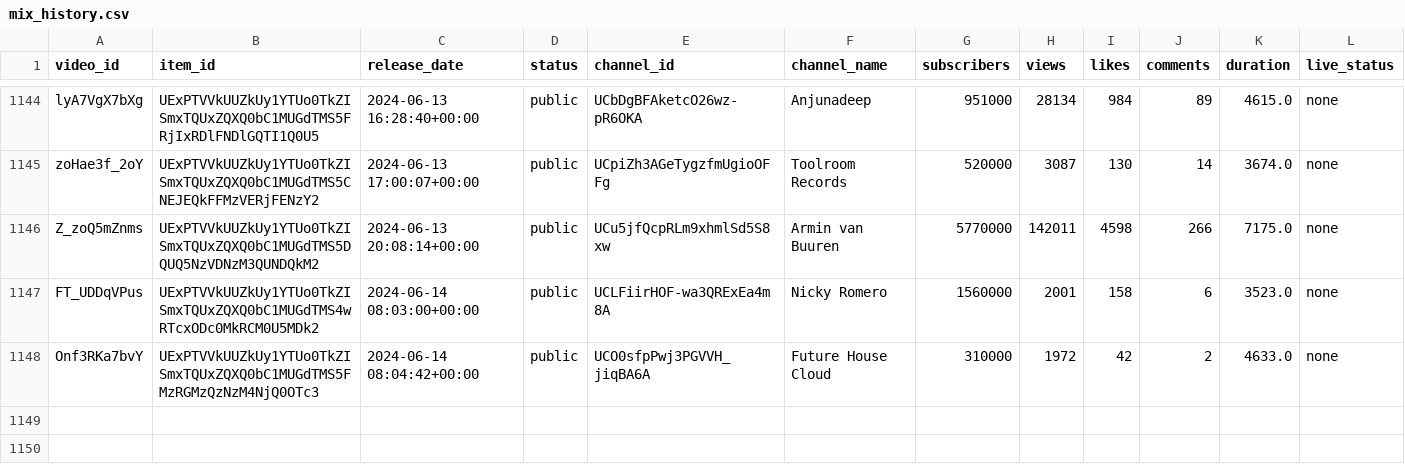
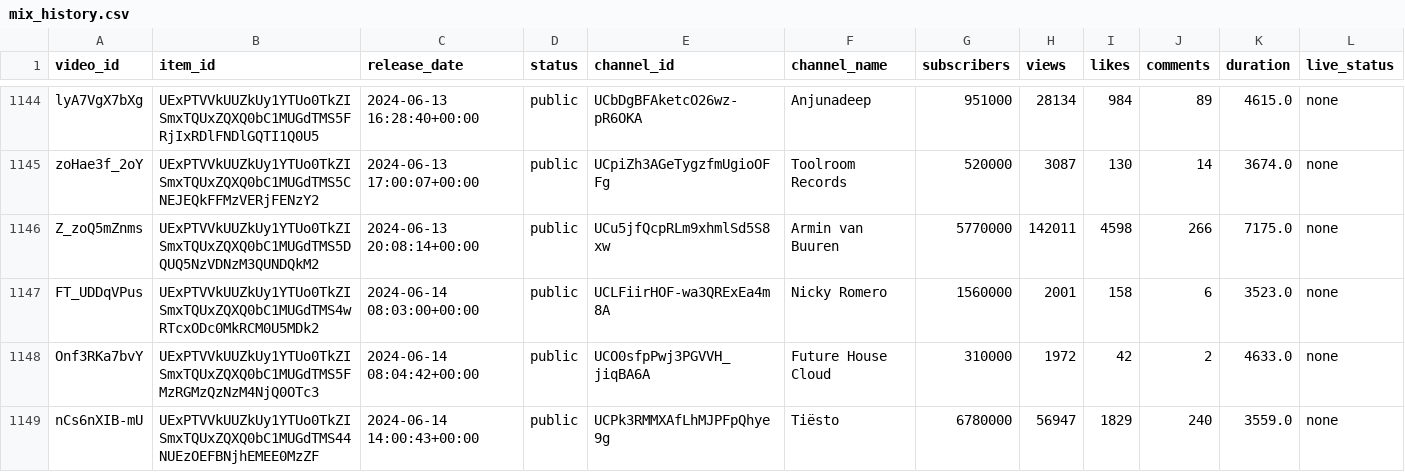
Before and after one commit to Dyl-M/auto_youtube_playlist, a CSV file: data/mix_history.csv, drawn as a sheet; only a part is shown, gaps mark what is left out.

```diff
--- a/data/mix_history.csv
+++ b/data/mix_history.csv
@@ -1148 +1148,2 @@ FT_UDDqVPus,UExPTVVkUUZkUy1YTUo0TkZISmxTQUxZQXQ0bC1MUGdTMS4wRTcxODc0MkRCM0U5MDk2
 Onf3RKa7bvY,UExPTVVkUUZkUy1YTUo0TkZISmxTQUxZQXQ0bC1MUGdTMS5FMzRGMzQzNzM4NjQ0OTc3,2024-06-14 08:04:42+00:00,public,UCO0sfpPwj3PGVVH_jiqBA6A,Future House Cloud,310000,1972,42,2,4633.0,none
+nCs6nXIB-mU,UExPTVVkUUZkUy1YTUo0TkZISmxTQUxZQXQ0bC1MUGdTMS44NUEzOEFBNjhEMEE0MzZF,2024-06-14 14:00:43+00:00,public,UCPk3RMMXAfLhMJPFpQhye9g,Tiësto,6780000,56947,1829,240,3559.0,none
```
Also changed, not shown: 2 other files.
